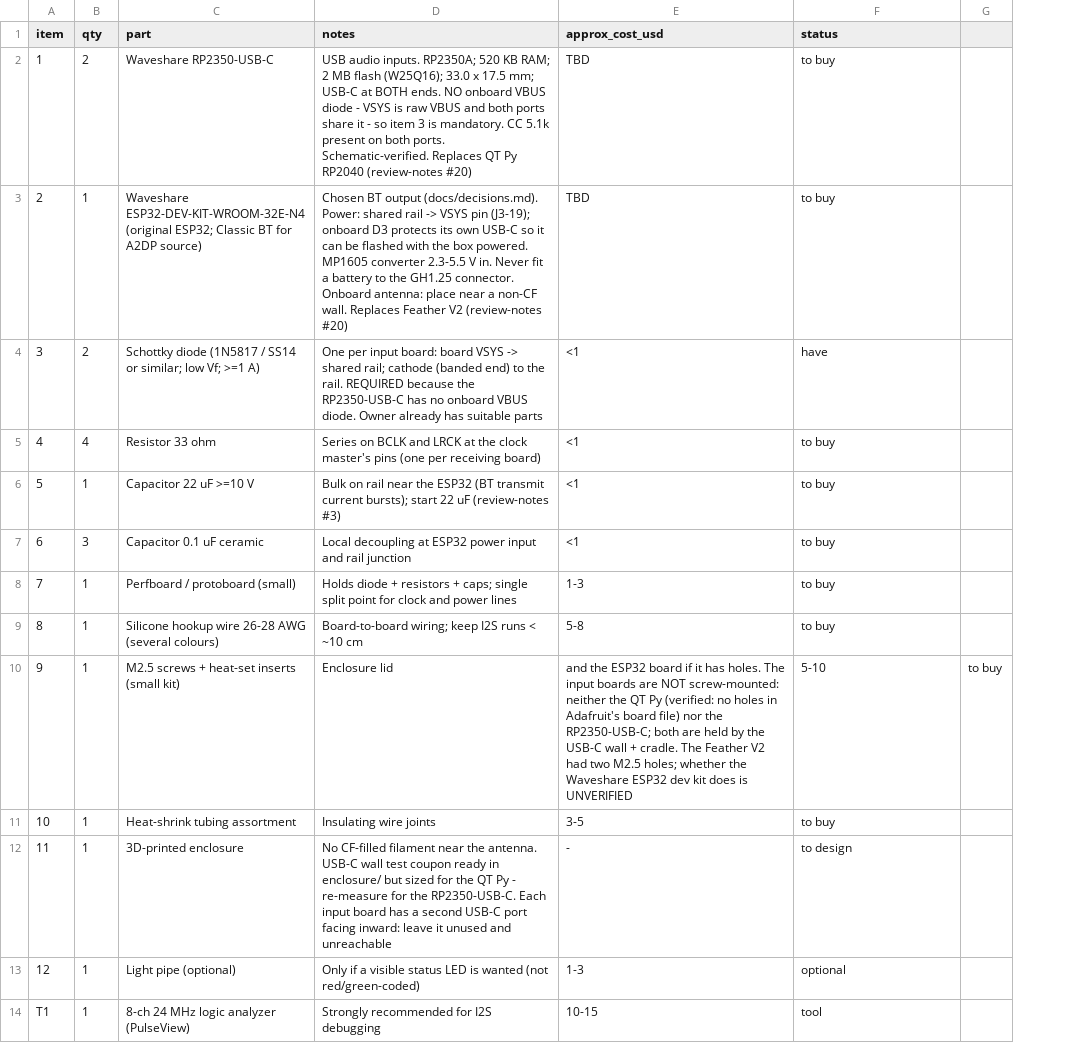
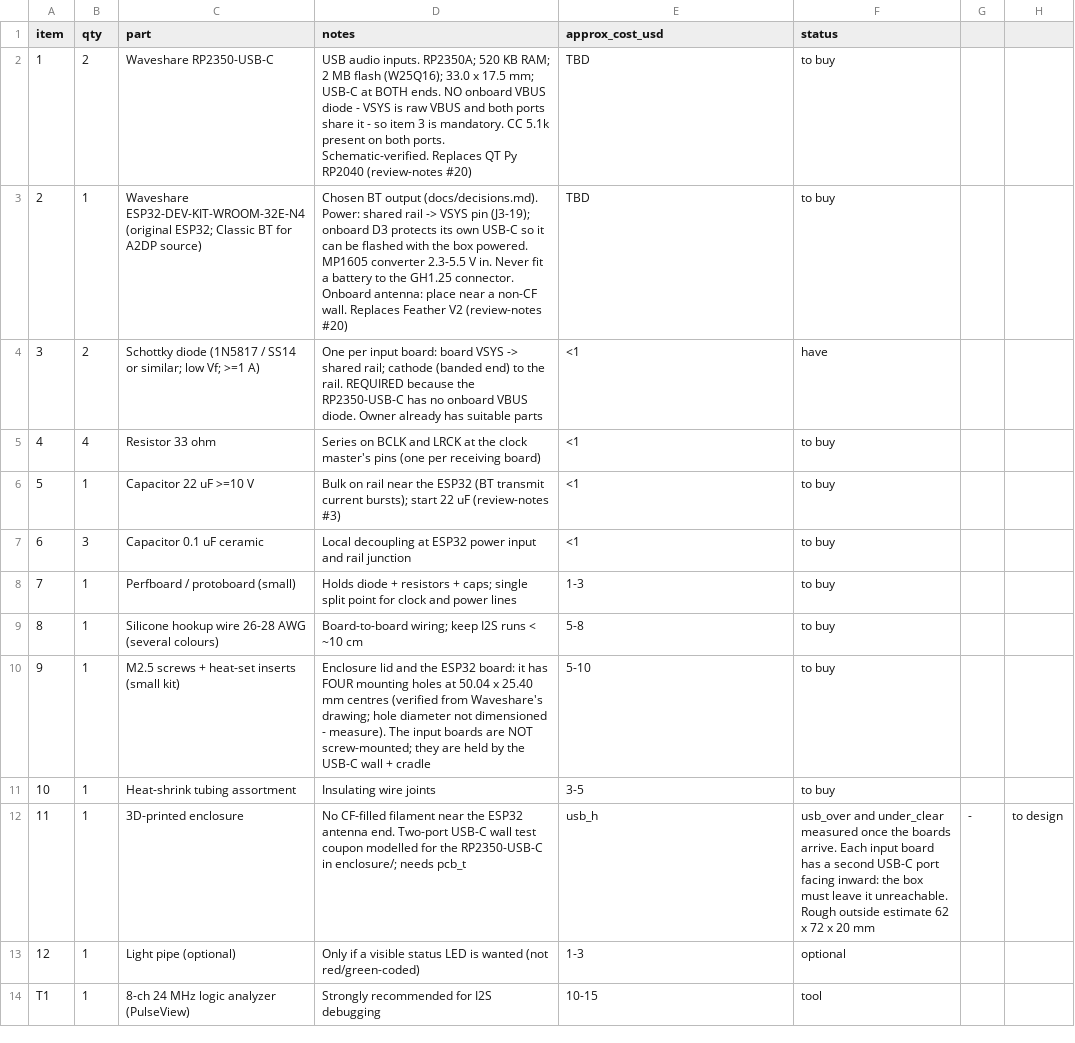
Before and after one commit to ninthfreak/USB_BT_Mixer, a CSV file: hardware/BOM.csv, drawn as a sheet; only a part is shown; removed rows and columns are numbered as before the commit, all else as after; the diff names each change by its address in the sheet, - before the commit and + after, or states it on an @@ line.

```diff
--- a/hardware/BOM.csv
+++ b/hardware/BOM.csv
-column G, row 10: to buy
+column G, row 12: -
+column H, row 12: to design
-D10 (notes): Enclosure lid
+D10 (notes): Enclosure lid and the ESP32 board: it has FOUR mounting holes at 50.04 x 25.40 mm centres (verified from Waveshare's drawing; hole diameter not dimensioned - measure). The input boards are NOT screw-mounted; they are held by the USB-C wall + cradle
-E10 (approx_cost_usd): and the ESP32 board if it has holes. The input boards are NOT screw-mounted: neither the QT Py (verified: no holes in Adafruit's board file) nor the RP2350-USB-C; both are held by the USB-C wall + cradle. The Feather V2 had two M2.5 holes; whether the Waveshare ESP32 dev kit does is UNVERIFIED
+E10 (approx_cost_usd): 5-10
-F10 (status): 5-10
+F10 (status): to buy
-D12 (notes): …near the antenna. USB-C wall test coupon ready in enclosure/ but sized for the QT Py - re-measure for the RP2350-USB-C. Each input board has a second USB-C port facing inward: leave it unused and unreachable
+D12 (notes): …near the ESP32 antenna end. Two-port USB-C wall test coupon modelled for the RP2350-USB-C in enclosure/; needs pcb_t
-E12 (approx_cost_usd): -
+E12 (approx_cost_usd): usb_h
-F12 (status): to design
+F12 (status): usb_over and under_clear measured once the boards arrive. Each input board has a second USB-C port facing inward: the box must leave it unreachable. Rough outside estimate 62 x 72 x 20 mm
```
Also changed, not shown: 10 other files.
